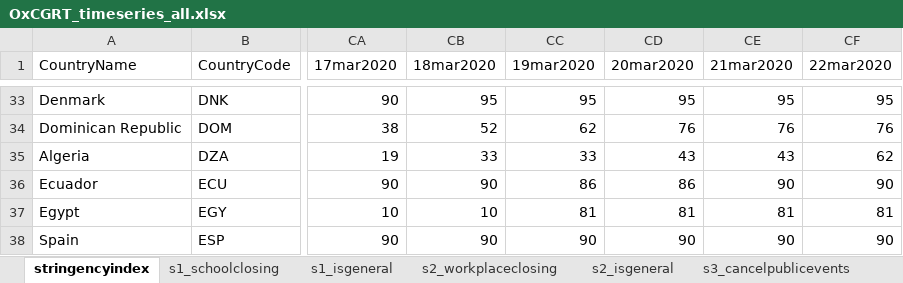
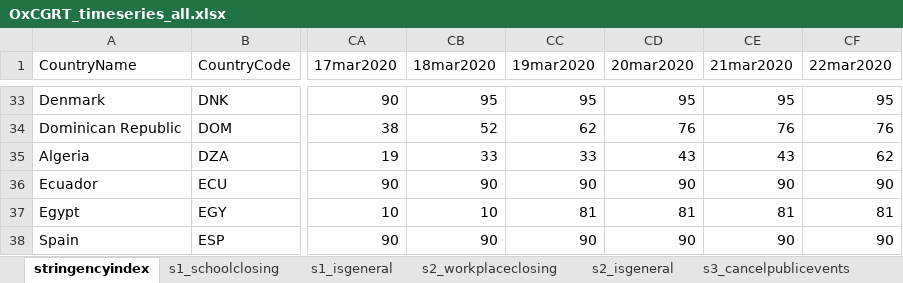
Before and after one commit to OxCGRT/covid-policy-tracker, an Excel workbook: data/timeseries/OxCGRT_timeseries_all.xlsx, sheet stringencyindex, drawn as a sheet; only a part is shown, gaps mark what is left out; values as stored, in another font and other column widths than the file's, no borders; the diff names each change by its address in the sheet, - before the commit and + after, or states it on an @@ line.

Commit message:
Uploading timeseries and images 20200411

```diff
--- a/data/timeseries/OxCGRT_timeseries_all.xlsx (sheet stringencyindex)
+++ b/data/timeseries/OxCGRT_timeseries_all.xlsx (sheet stringencyindex)
-CC36 (19mar2020): 86
+CC36 (19mar2020): 90
-CD36 (20mar2020): 86
+CD36 (20mar2020): 90
```
Also changed, not shown: sheet s4_isgeneral, 2 other files.
